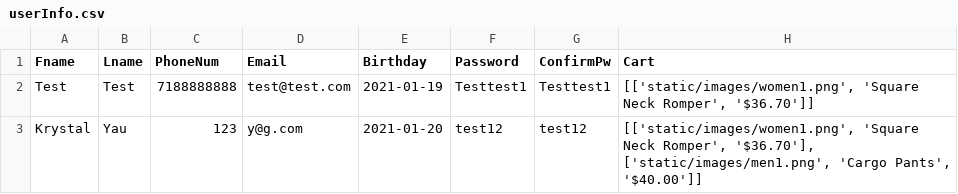
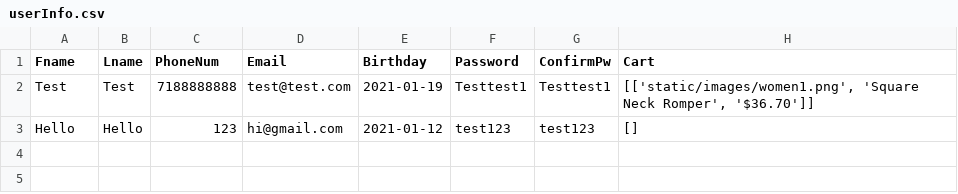
Before and after one commit to kfang00/merit-winter-project, a CSV file: data/userInfo.csv, drawn as a sheet.

Commit message:
updated on account info

```diff
--- a/data/userInfo.csv
+++ b/data/userInfo.csv
@@ -2,2 +2,2 @@ Fname,Lname,PhoneNum,Email,Birthday,Password,ConfirmPw,Cart
 Test,Test,7188888888,test@test.com,2021-01-19,Testtest1,Testtest1,"[['static/images/women1.png', 'Square Neck Romper', '$36.70']]"
-Krystal,Yau,123,y@g.com,2021-01-20,test12,test12,"[['static/images/women1.png', 'Square Neck Romper', '$36.70'], ['static/images/men1.png', 'Cargo Pants', '$40.00']]"
+Hello,Hello,123,hi@gmail.com,2021-01-12,test123,test123,[]
```
Also changed, not shown: 8 other files.
